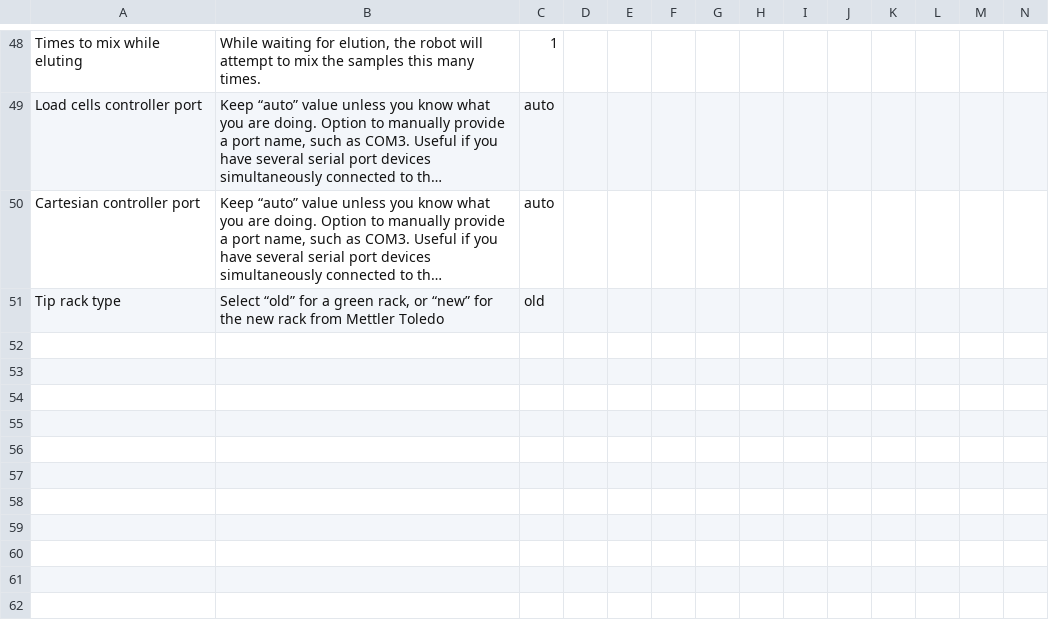
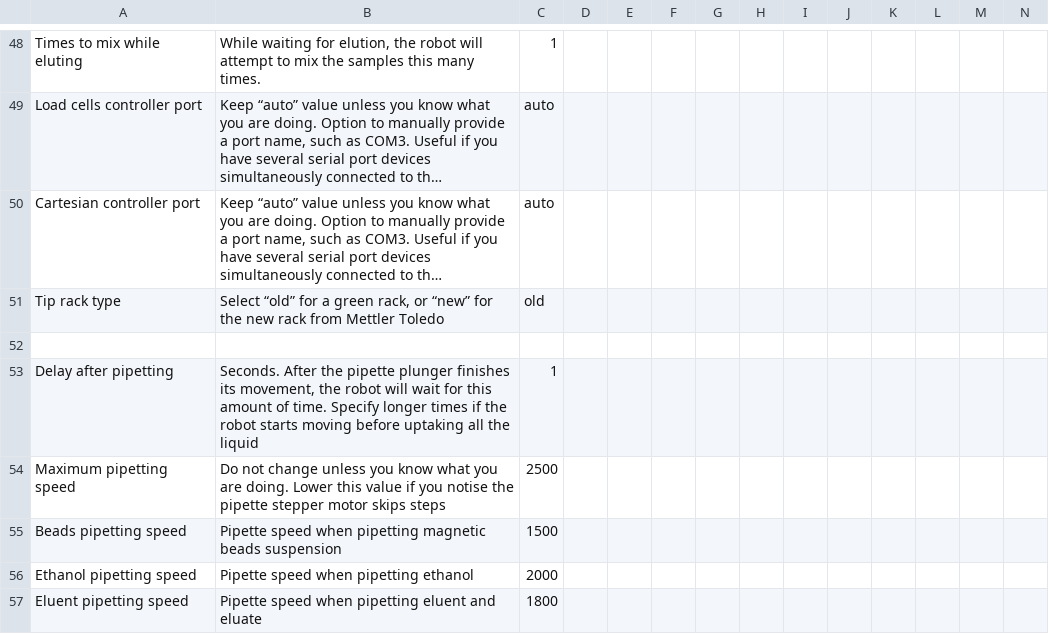
Before and after one commit to cartesianrobotics/bernielib, a CSV file: samplesheet_2stages.csv, drawn as a sheet; only a part is shown, gaps mark what is left out; long unchanged cells end in …; rows hold the shown columns only; the diff names each change by its address in the sheet, - before the commit and + after, or states it on an @@ line.

```diff
--- a/samplesheet_2stages.csv
+++ b/samplesheet_2stages.csv
+row 52: (empty)
+row 53: Delay after pipetting | Seconds. After the pipette plunger finishes its movement, the robot will wait for this amount of time. Specify longer times if the robot starts moving before uptaking all the liquid | 1
+row 54: Maximum pipetting speed | Do not change unless you know what you are doing. Lower this value if you notise the pipette stepper motor skips steps | 2500
+row 55: Beads pipetting speed | Pipette speed when pipetting magnetic beads suspension | 1500
+row 56: Ethanol pipetting speed | Pipette speed when pipetting ethanol | 2000
+row 57: Eluent pipetting speed | Pipette speed when pipetting eluent and eluate | 1800
```
Also changed, not shown: 8 other files.
